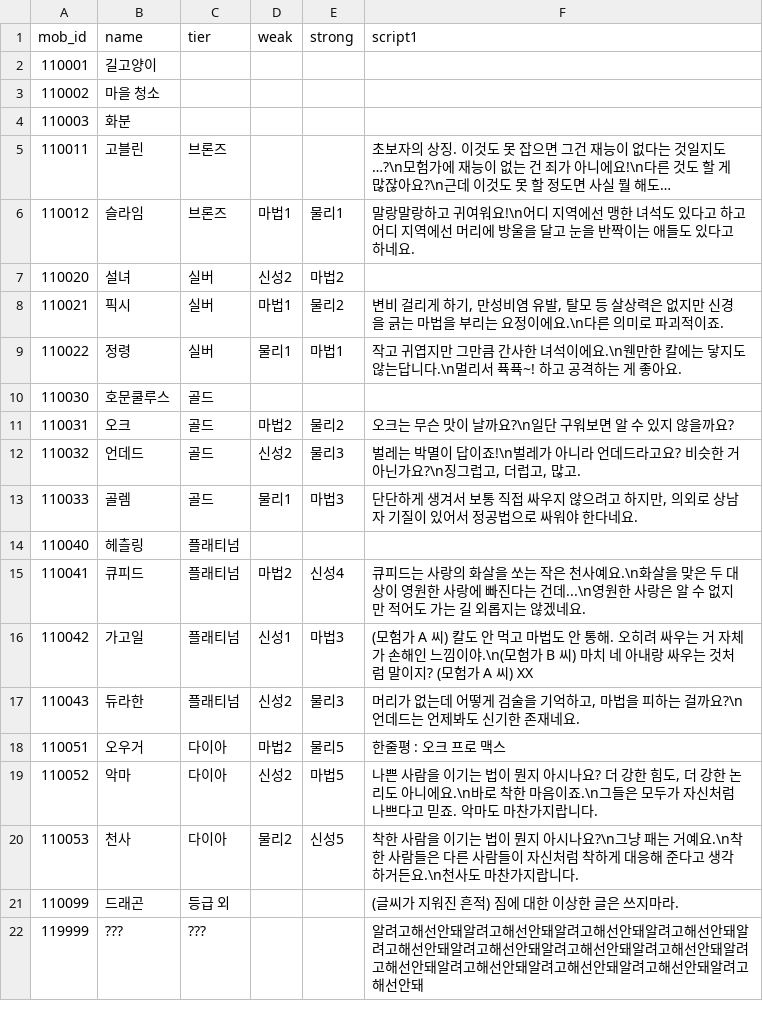
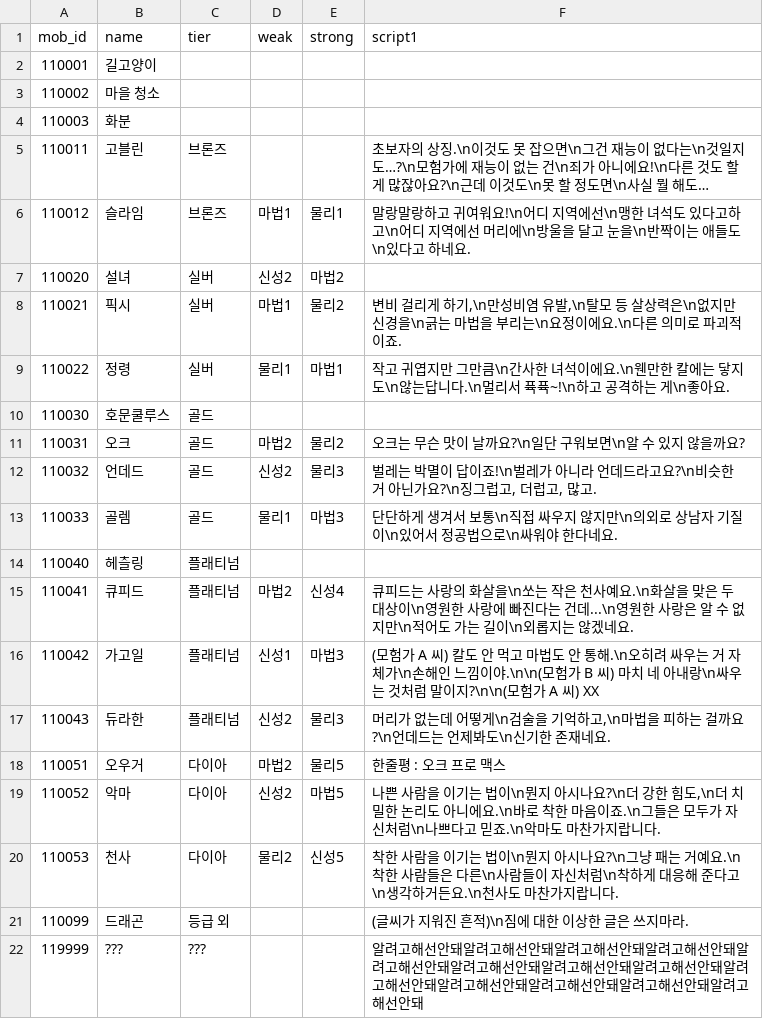
Before and after one commit to Kimighwan/neglect, a CSV file: Assets/Resources/DataTable/mob_list.csv, drawn as a sheet.

```diff
--- a/Assets/Resources/DataTable/mob_list.csv
+++ b/Assets/Resources/DataTable/mob_list.csv
@@ -4,19 +4,19 @@ mob_id,name,tier,weak,strong,script1
 110003,화분,,,,
-110011,고블린,브론즈,,,초보자의 상징. 이것도 못 잡으면 그건 재능이 없다는 것일지도…?\n모험가에 재능이 없는 건 죄가 아니에요!\n다른 것도 할 게 많잖아요?\n근데 이것도 못 할 정도면 사실 뭘 해도…
-110012,슬라임,브론즈,마법1,물리1,말랑말랑하고 귀여워요!\n어디 지역에선 맹한 녀석도 있다고 하고 어디 지역에선 머리에 방울을 달고 눈을 반짝이는 애들도 있다고 하네요.
+110011,고블린,브론즈,,,초보자의 상징.\n이것도 못 잡으면\n그건 재능이 없다는\n것일지도…?\n모험가에 재능이 없는 건\n죄가 아니에요!\n다른 것도 할 게 많잖아요?\n근데 이것도\n못 할 정도면\n사실 뭘 해도…
+110012,슬라임,브론즈,마법1,물리1,말랑말랑하고 귀여워요!\n어디 지역에선\n맹한 녀석도 있다고하고\n어디 지역에선 머리에\n방울을 달고 눈을\n반짝이는 애들도\n있다고 하네요.
 110020,설녀,실버,신성2,마법2,
-110021,픽시,실버,마법1,물리2,"변비 걸리게 하기, 만성비염 유발, 탈모 등 살상력은 없지만 신경을 긁는 마법을 부리는 요정이에요.\n다른 의미로 파괴적이죠."
-110022,정령,실버,물리1,마법1,작고 귀엽지만 그만큼 간사한 녀석이에요.\n웬만한 칼에는 닿지도 않는답니다.\n멀리서 퓩퓩~! 하고 공격하는 게 좋아요.
+110021,픽시,실버,마법1,물리2,"변비 걸리게 하기,\n만성비염 유발,\n탈모 등 살상력은\n없지만 신경을\n긁는 마법을 부리는\n요정이에요.\n다른 의미로 파괴적이죠."
+110022,정령,실버,물리1,마법1,작고 귀엽지만 그만큼\n간사한 녀석이에요.\n웬만한 칼에는 닿지도\n않는답니다.\n멀리서 퓩퓩~!\n하고 공격하는 게\n좋아요.
 110030,호문쿨루스,골드,,,
-110031,오크,골드,마법2,물리2,오크는 무슨 맛이 날까요?\n일단 구워보면 알 수 있지 않을까요?
-110032,언데드,골드,신성2,물리3,"벌레는 박멸이 답이죠!\n벌레가 아니라 언데드라고요? 비슷한 거 아닌가요?\n징그럽고, 더럽고, 많고."
-110033,골렘,골드,물리1,마법3,"단단하게 생겨서 보통 직접 싸우지 않으려고 하지만, 의외로 상남자 기질이 있어서 정공법으로 싸워야 한다네요."
+110031,오크,골드,마법2,물리2,오크는 무슨 맛이 날까요?\n일단 구워보면\n알 수 있지 않을까요?
+110032,언데드,골드,신성2,물리3,"벌레는 박멸이 답이죠!\n벌레가 아니라 언데드라고요?\n비슷한 거 아닌가요?\n징그럽고, 더럽고, 많고."
+110033,골렘,골드,물리1,마법3,단단하게 생겨서 보통\n직접 싸우지 않지만\n의외로 상남자 기질이\n있어서 정공법으로\n싸워야 한다네요.
 110040,헤츨링,플래티넘,,,
-110041,큐피드,플래티넘,마법2,신성4,큐피드는 사랑의 화살을 쏘는 작은 천사예요.\n화살을 맞은 두 대상이 영원한 사랑에 빠진다는 건데...\n영원한 사랑은 알 수 없지만 적어도 가는 길 외롭지는 않겠네요.
-110042,가고일,플래티넘,신성1,마법3,(모험가 A 씨) 칼도 안 먹고 마법도 안 통해. 오히려 싸우는 거 자체가 손해인 느낌이야.\n(모험가 B 씨) 마치 네 아내랑 싸우는 것처럼 말이지? (모험가 A 씨) XX
-110043,듀라한,플래티넘,신성2,물리3,"머리가 없는데 어떻게 검술을 기억하고, 마법을 피하는 걸까요?\n언데드는 언제봐도 신기한 존재네요."
+110041,큐피드,플래티넘,마법2,신성4,큐피드는 사랑의 화살을\n쏘는 작은 천사예요.\n화살을 맞은 두 대상이\n영원한 사랑에 빠진다는 건데...\n영원한 사랑은 알 수 없지만\n적어도 가는 길이\n외롭지는 않겠네요.
+110042,가고일,플래티넘,신성1,마법3,(모험가 A 씨) 칼도 안 먹고 마법도 안 통해.\n오히려 싸우는 거 자체가\n손해인 느낌이야.\n\n(모험가 B 씨) 마치 네 아내랑\n싸우는 것처럼 말이지?\n\n(모험가 A 씨) XX
+110043,듀라한,플래티넘,신성2,물리3,"머리가 없는데 어떻게\n검술을 기억하고,\n마법을 피하는 걸까요?\n언데드는 언제봐도\n신기한 존재네요."
 110051,오우거,다이아,마법2,물리5,한줄평 : 오크 프로 맥스
-110052,악마,다이아,신성2,마법5,"나쁜 사람을 이기는 법이 뭔지 아시나요? 더 강한 힘도, 더 강한 논리도 아니에요.\n바로 착한 마음이죠.\n그들은 모두가 자신처럼 나쁘다고 믿죠. 악마도 마찬가지랍니다."
-110053,천사,다이아,물리2,신성5,착한 사람을 이기는 법이 뭔지 아시나요?\n그냥 패는 거예요.\n착한 사람들은 다른 사람들이 자신처럼 착하게 대응해 준다고 생각하거든요.\n천사도 마찬가지랍니다.
-110099,드래곤,등급 외,,,(글씨가 지워진 흔적) 짐에 대한 이상한 글은 쓰지마라.
+110052,악마,다이아,신성2,마법5,"나쁜 사람을 이기는 법이\n뭔지 아시나요?\n더 강한 힘도,\n더 치밀한 논리도 아니에요.\n바로 착한 마음이죠.\n그들은 모두가 자신처럼\n나쁘다고 믿죠.\n악마도 마찬가지랍니다."
+110053,천사,다이아,물리2,신성5,착한 사람을 이기는 법이\n뭔지 아시나요?\n그냥 패는 거예요.\n착한 사람들은 다른\n사람들이 자신처럼\n착하게 대응해 준다고\n생각하거든요.\n천사도 마찬가지랍니다.
+110099,드래곤,등급 외,,,(글씨가 지워진 흔적)\n짐에 대한 이상한 글은 쓰지마라.
 119999,???,???,,,알려고해선안돼알려고해선안돼알려고해선안돼알려고해선안돼알려고해선안돼알려고해선안돼알려고해선안돼알려고해선안돼알려고해선안돼알려고해선안돼알려고해선안돼알려고해선안돼알려고해선안돼
```
Also changed, not shown: Assets/Resources/DataTable/ds_list.csv, Assets/Resources/DataTable/scr_list.csv, 14 other files.
